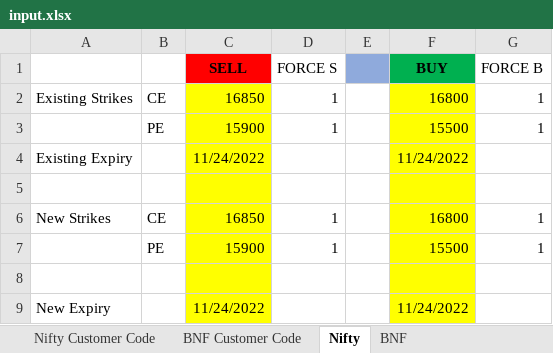
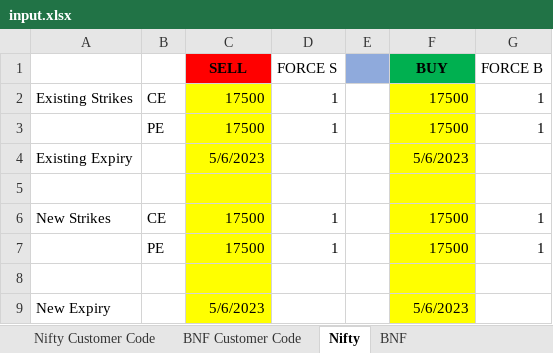
Before and after one commit to nithesh10/algo-slicer, an Excel workbook: input.xlsx, sheet Nifty, drawn as a sheet; values as stored, in another font and other column widths than the file's, no borders; the diff names each change by its address in the sheet, - before the commit and + after, or states it on an @@ line.

```diff
--- a/input.xlsx (sheet Nifty)
+++ b/input.xlsx (sheet Nifty)
-C2 (SELL): 16850
+C2 (SELL): 17500
-F2 (BUY): 16800
+F2 (BUY): 17500
-C3 (SELL): 15900
+C3 (SELL): 17500
-F3 (BUY): 15500
+F3 (BUY): 17500
-C4 (SELL): 11/24/2022
+C4 (SELL): 5/6/2023
-F4 (BUY): 11/24/2022
+F4 (BUY): 5/6/2023
-C6 (SELL): 16850
+C6 (SELL): 17500
-F6 (BUY): 16800
+F6 (BUY): 17500
-C7 (SELL): 15900
+C7 (SELL): 17500
-F7 (BUY): 15500
+F7 (BUY): 17500
-C9 (SELL): 11/24/2022
+C9 (SELL): 5/6/2023
-F9 (BUY): 11/24/2022
+F9 (BUY): 5/6/2023
```
Also changed, not shown: sheet BNF, sheet Nifty Customer Code, 1 other file.
